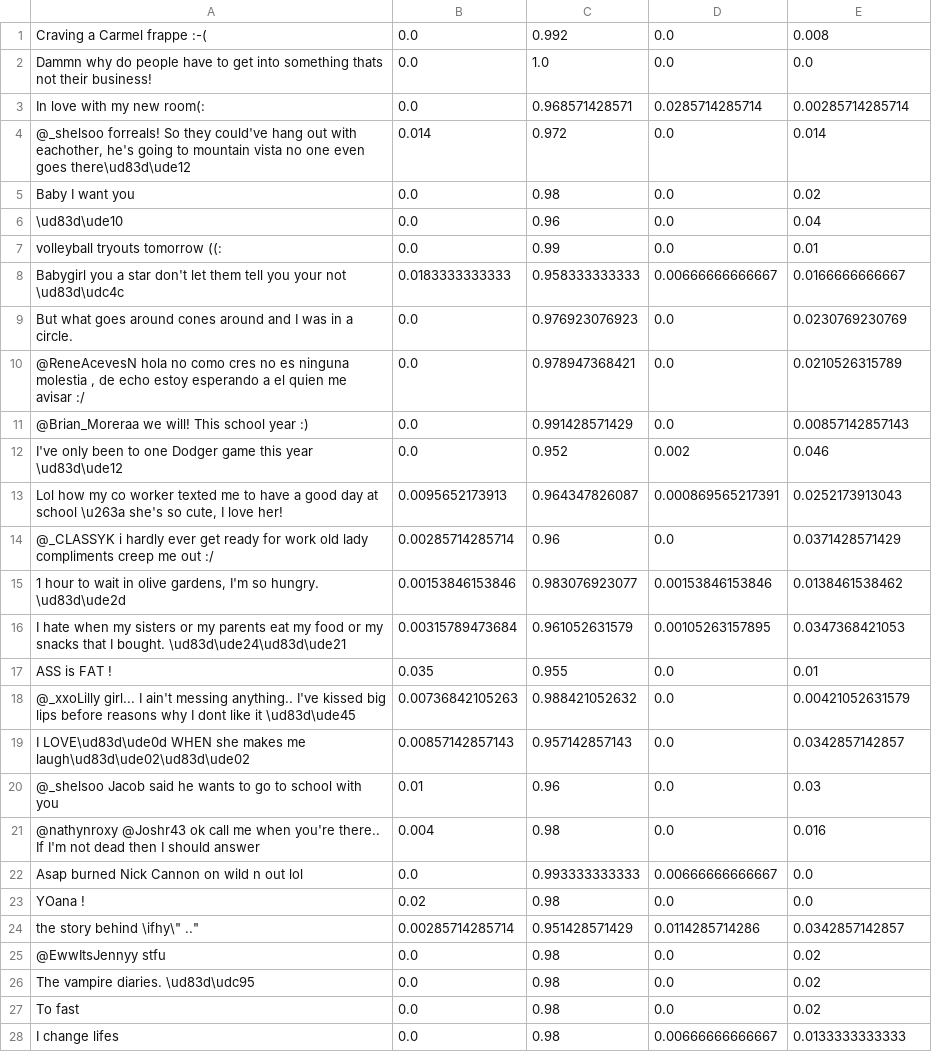
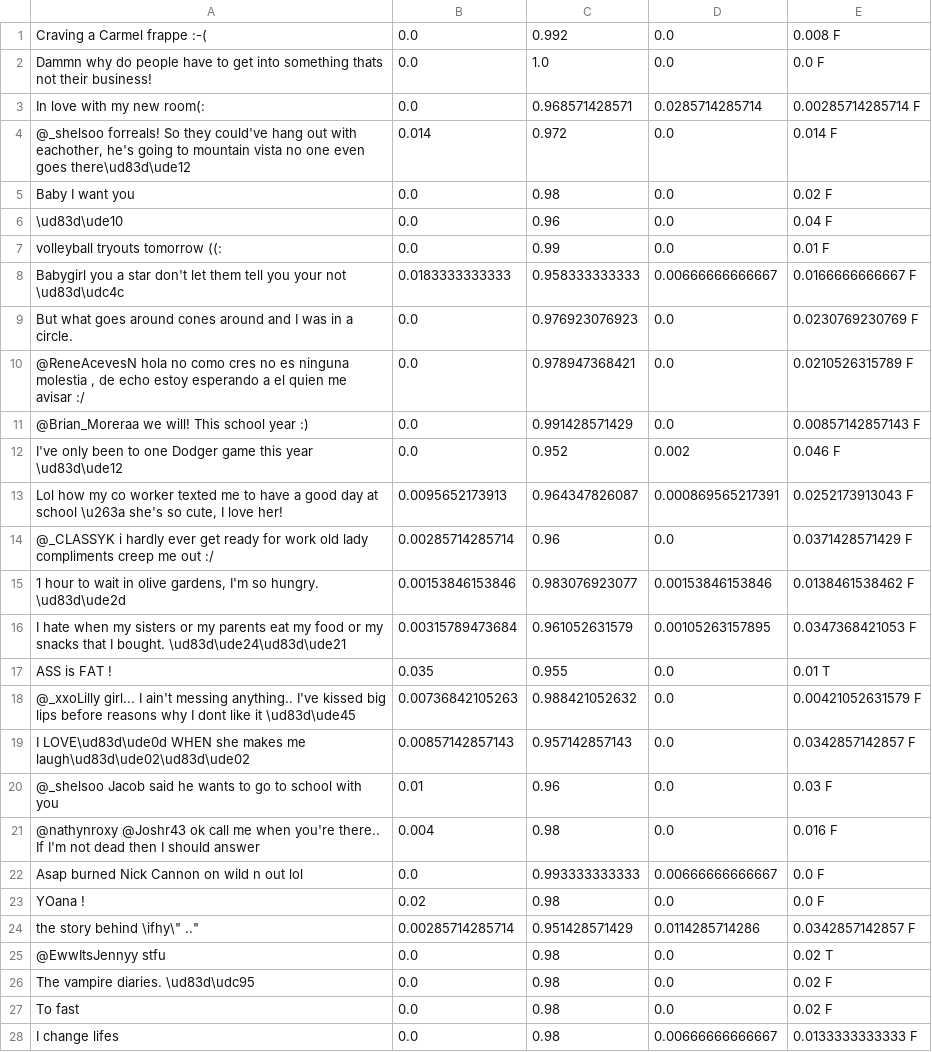
Before and after one commit to Sayeem2004/perspective, a CSV file: dataset/race/95/labeled-HISPANIC-100.csv, drawn as a sheet; only a part is shown; the diff covers the shown part only.

Commit message:
label race data

```diff
--- a/dataset/race/95/labeled-HISPANIC-100.csv
+++ b/dataset/race/95/labeled-HISPANIC-100.csv
@@ -1,28 +1,28 @@
-Craving a Carmel frappe :-(	0.0	0.992	0.0	0.008
-Dammn why do people have to get into something thats not their business!	0.0	1.0	0.0	0.0
-In love with my new room(:	0.0	0.968571428571	0.0285714285714	0.00285714285714
-@_shelsoo forreals! So they could've hang out with eachother, he's going to mountain vista no one even goes there\ud83d\ude12	0.014	0.972	0.0	0.014
-Baby I want you	0.0	0.98	0.0	0.02
-\ud83d\ude10	0.0	0.96	0.0	0.04
-volleyball tryouts tomorrow ((:	0.0	0.99	0.0	0.01
-Babygirl you a star don't let them tell you your not \ud83d\udc4c	0.0183333333333	0.958333333333	0.00666666666667	0.0166666666667
-But what goes around cones around and I was in a circle.	0.0	0.976923076923	0.0	0.0230769230769
-@ReneAcevesN hola no como cres no es ninguna molestia , de echo estoy esperando a el quien me avisar :/	0.0	0.978947368421	0.0	0.0210526315789
-@Brian_Moreraa we will! This school year :)	0.0	0.991428571429	0.0	0.00857142857143
-I've only been to one Dodger game this year \ud83d\ude12	0.0	0.952	0.002	0.046
-Lol how my co worker texted me to have a good day at school \u263a she's so cute, I love her!	0.0095652173913	0.964347826087	0.000869565217391	0.0252173913043
-@_CLASSYK i hardly ever get ready for work old lady compliments creep me out :/	0.00285714285714	0.96	0.0	0.0371428571429
-1 hour to wait in olive gardens, I'm so hungry. \ud83d\ude2d	0.00153846153846	0.983076923077	0.00153846153846	0.0138461538462
-I hate when my sisters or my parents eat my food or my snacks that I bought. \ud83d\ude24\ud83d\ude21	0.00315789473684	0.961052631579	0.00105263157895	0.0347368421053
-ASS is FAT !	0.035	0.955	0.0	0.01
-@_xxoLilly girl... I ain't messing anything.. I've kissed big lips before reasons why I dont like it \ud83d\ude45	0.00736842105263	0.988421052632	0.0	0.00421052631579
-I LOVE\ud83d\ude0d WHEN she makes me laugh\ud83d\ude02\ud83d\ude02	0.00857142857143	0.957142857143	0.0	0.0342857142857
-@_shelsoo Jacob said he wants to go to school with  you	0.01	0.96	0.0	0.03
-@nathynroxy @Joshr43 ok call me when you're there.. If I'm not dead then I should answer	0.004	0.98	0.0	0.016
-Asap burned Nick Cannon on wild n out lol	0.0	0.993333333333	0.00666666666667	0.0
-YOana !	0.02	0.98	0.0	0.0
-"the story behind \ifhy\"" .."""	0.00285714285714	0.951428571429	0.0114285714286	0.0342857142857
-@EwwItsJennyy stfu	0.0	0.98	0.0	0.02
-The vampire diaries. \ud83d\udc95	0.0	0.98	0.0	0.02
-To fast	0.0	0.98	0.0	0.02
-I change lifes	0.0	0.98	0.00666666666667	0.0133333333333
+Craving a Carmel frappe :-(	0.0	0.992	0.0	0.008   F
+Dammn why do people have to get into something thats not their business!	0.0	1.0	0.0	0.0 F
+In love with my new room(:	0.0	0.968571428571	0.0285714285714	0.00285714285714    F
+@_shelsoo forreals! So they could've hang out with eachother, he's going to mountain vista no one even goes there\ud83d\ude12	0.014	0.972	0.0	0.014   F
+Baby I want you	0.0	0.98	0.0	0.02    F
+\ud83d\ude10	0.0	0.96	0.0	0.04    F
+volleyball tryouts tomorrow ((:	0.0	0.99	0.0	0.01    F
+Babygirl you a star don't let them tell you your not \ud83d\udc4c	0.0183333333333	0.958333333333	0.00666666666667	0.0166666666667 F
+But what goes around cones around and I was in a circle.	0.0	0.976923076923	0.0	0.0230769230769 F
+@ReneAcevesN hola no como cres no es ninguna molestia , de echo estoy esperando a el quien me avisar :/	0.0	0.978947368421	0.0	0.0210526315789 F
+@Brian_Moreraa we will! This school year :)	0.0	0.991428571429	0.0	0.00857142857143    F
+I've only been to one Dodger game this year \ud83d\ude12	0.0	0.952	0.002	0.046   F
+Lol how my co worker texted me to have a good day at school \u263a she's so cute, I love her!	0.0095652173913	0.964347826087	0.000869565217391	0.0252173913043 F
+@_CLASSYK i hardly ever get ready for work old lady compliments creep me out :/	0.00285714285714	0.96	0.0	0.0371428571429 F
+1 hour to wait in olive gardens, I'm so hungry. \ud83d\ude2d	0.00153846153846	0.983076923077	0.00153846153846	0.0138461538462 F
+I hate when my sisters or my parents eat my food or my snacks that I bought. \ud83d\ude24\ud83d\ude21	0.00315789473684	0.961052631579	0.00105263157895	0.0347368421053 F
+ASS is FAT !	0.035	0.955	0.0	0.01    T
+@_xxoLilly girl... I ain't messing anything.. I've kissed big lips before reasons why I dont like it \ud83d\ude45	0.00736842105263	0.988421052632	0.0	0.00421052631579    F
+I LOVE\ud83d\ude0d WHEN she makes me laugh\ud83d\ude02\ud83d\ude02	0.00857142857143	0.957142857143	0.0	0.0342857142857 F
+@_shelsoo Jacob said he wants to go to school with  you	0.01	0.96	0.0	0.03    F
+@nathynroxy @Joshr43 ok call me when you're there.. If I'm not dead then I should answer	0.004	0.98	0.0	0.016   F
+Asap burned Nick Cannon on wild n out lol	0.0	0.993333333333	0.00666666666667	0.0 F
+YOana !	0.02	0.98	0.0	0.0 F
+"the story behind \ifhy\"" .."""	0.00285714285714	0.951428571429	0.0114285714286	0.0342857142857 F
+@EwwItsJennyy stfu	0.0	0.98	0.0	0.02    T
+The vampire diaries. \ud83d\udc95	0.0	0.98	0.0	0.02    F
+To fast	0.0	0.98	0.0	0.02    F
+I change lifes	0.0	0.98	0.00666666666667	0.0133333333333 F
```
Also changed, not shown: 72 edited cells elsewhere in this file, dataset/race/95/labeled-AA-100.csv, dataset/race/95/labeled-WHITE-100.csv, 3 other files.
